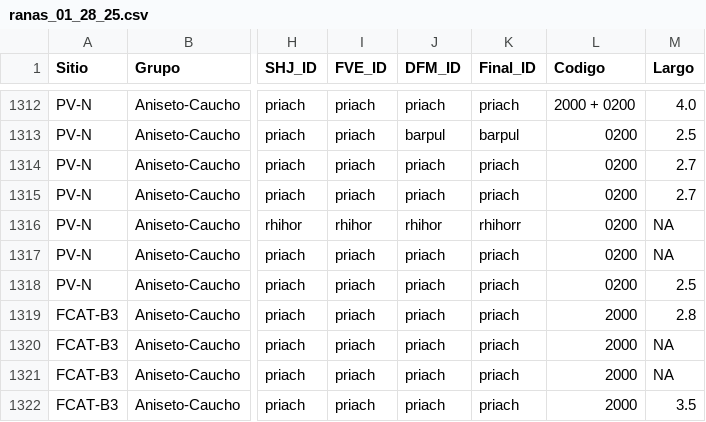
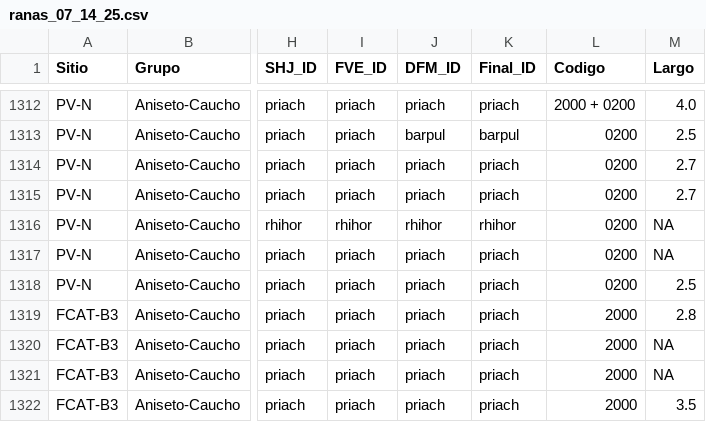
Before and after one commit to sholdenjones/pub_cacao_ranas, a CSV file: data/raw_data/ranas_07_14_25.csv (was data/raw_data/ranas_01_28_25.csv), drawn as a sheet; only a part is shown, gaps mark what is left out; the diff names each change by its address in the sheet, - before the commit and + after, or states it on an @@ line.

Commit message:
great progress - site_data almost ready for analyses. just need to scale variables and export!!!!

```diff
--- a/data/raw_data/ranas_01_28_25.csv
+++ b/data/raw_data/ranas_07_14_25.csv
-K1316 (Final_ID): rhihorr
+K1316 (Final_ID): rhihor
```
Also changed, not shown: 2 other files.
